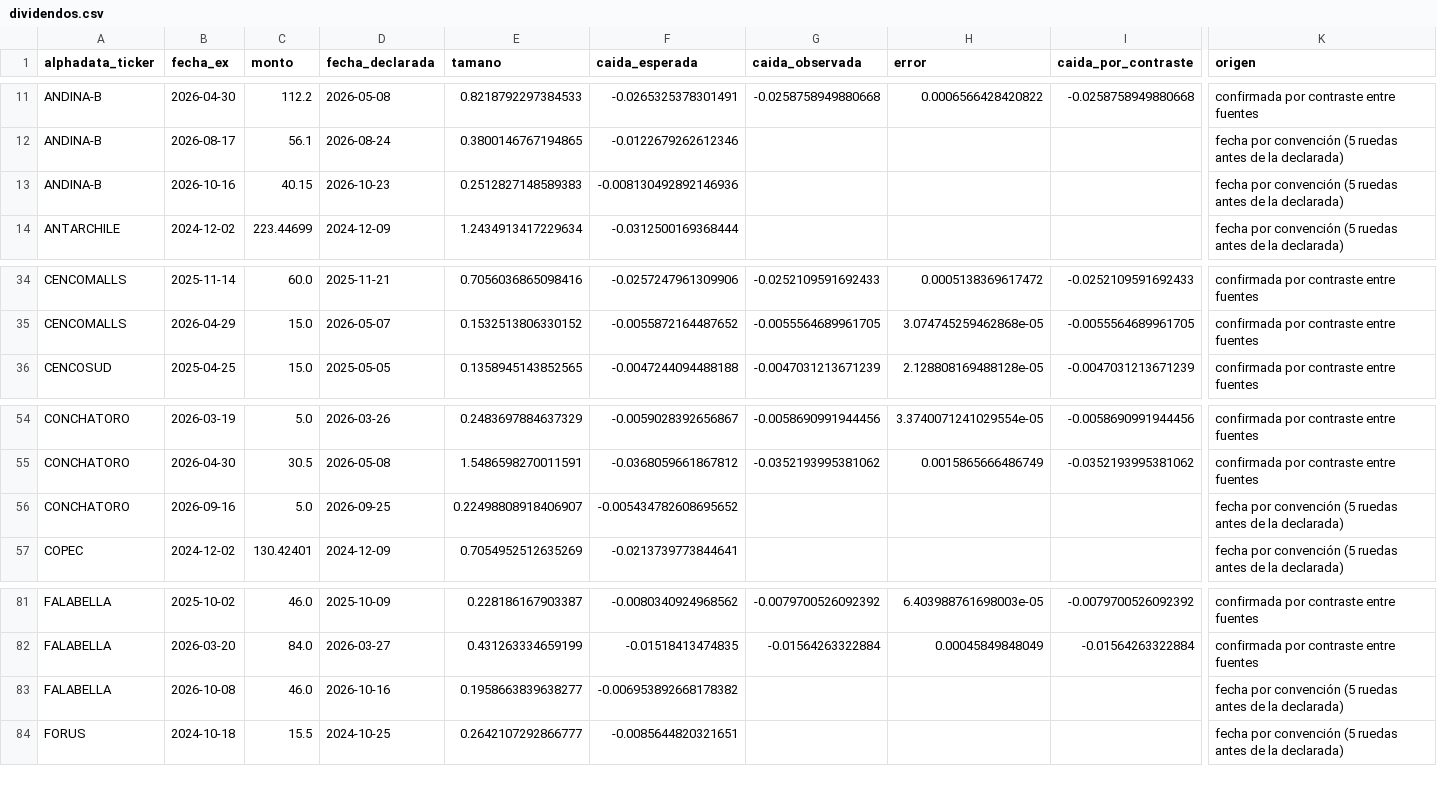
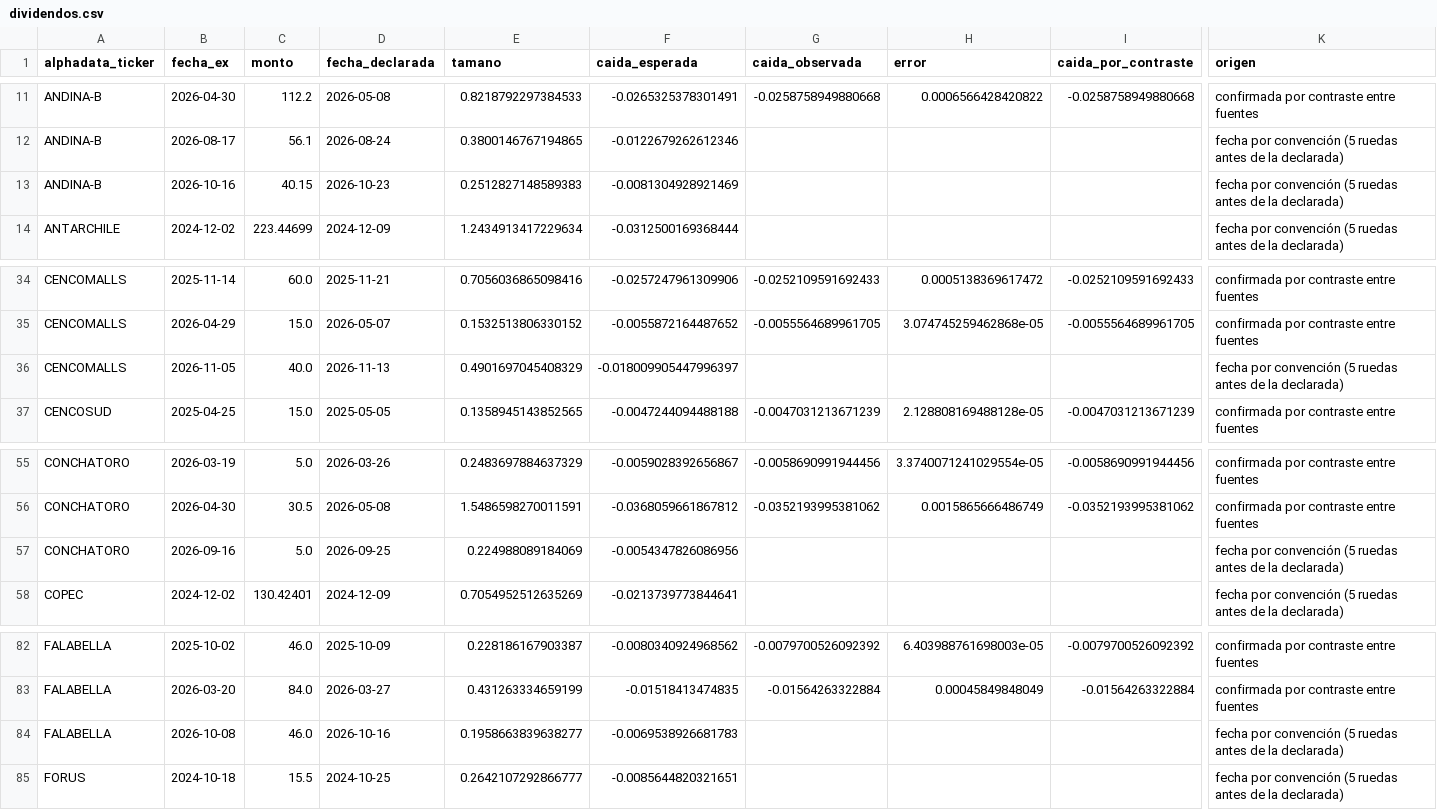
Before and after one commit to rodrigoaguirrediaz6644/alphadata-beta, a CSV file: data/dividendos.csv, drawn as a sheet; only a part is shown, gaps mark what is left out; addresses are those after the commit; rows hold the shown columns only; the diff names each change by its address in the sheet, - before the commit and + after, or states it on an @@ line.

```diff
--- a/data/dividendos.csv
+++ b/data/dividendos.csv
-F13 (caida_esperada): -0.008130492892146936
+F13 (caida_esperada): -0.0081304928921469
+row 36: CENCOMALLS | 2026-11-05 | 40.0 | 2026-11-13 | 0.4901697045408329 | -0.018009905447996397 |  |  |  | fecha por convención (5 ruedas antes de la declarada)
-E57 (tamano): 0.22498808918406907
+E57 (tamano): 0.224988089184069
-F57 (caida_esperada): -0.005434782608695652
+F57 (caida_esperada): -0.0054347826086956
-F84 (caida_esperada): -0.006953892668178382
+F84 (caida_esperada): -0.0069538926681783
```
Also changed, not shown: data/cdv_precios.csv, 3 other files.
